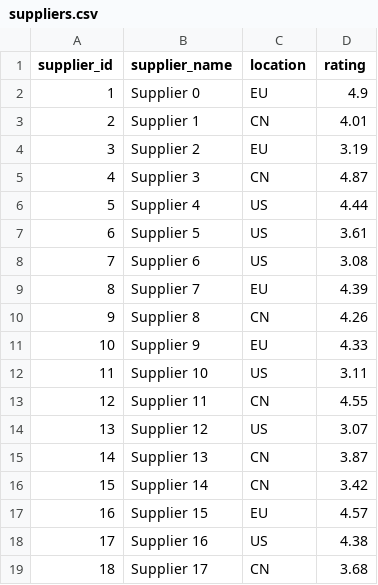
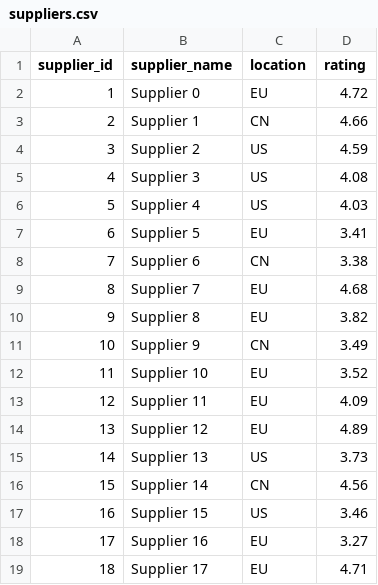
Before and after one commit to Ai060715W/Supply-Chain-Efficiency-Analytics, a CSV file: data/raw/suppliers.csv, drawn as a sheet; only a part is shown; the diff covers the shown part only.

```diff
--- a/data/raw/suppliers.csv
+++ b/data/raw/suppliers.csv
@@ -1,19 +1,19 @@
 supplier_id,supplier_name,location,rating
-1,Supplier 0,EU,4.9
-2,Supplier 1,CN,4.01
-3,Supplier 2,EU,3.19
-4,Supplier 3,CN,4.87
-5,Supplier 4,US,4.44
-6,Supplier 5,US,3.61
-7,Supplier 6,US,3.08
-8,Supplier 7,EU,4.39
-9,Supplier 8,CN,4.26
-10,Supplier 9,EU,4.33
-11,Supplier 10,US,3.11
-12,Supplier 11,CN,4.55
-13,Supplier 12,US,3.07
-14,Supplier 13,CN,3.87
-15,Supplier 14,CN,3.42
-16,Supplier 15,EU,4.57
-17,Supplier 16,US,4.38
-18,Supplier 17,CN,3.68
+1,Supplier 0,EU,4.72
+2,Supplier 1,CN,4.66
+3,Supplier 2,US,4.59
+4,Supplier 3,US,4.08
+5,Supplier 4,US,4.03
+6,Supplier 5,EU,3.41
+7,Supplier 6,CN,3.38
+8,Supplier 7,EU,4.68
+9,Supplier 8,EU,3.82
+10,Supplier 9,CN,3.49
+11,Supplier 10,EU,3.52
+12,Supplier 11,EU,4.09
+13,Supplier 12,EU,4.89
+14,Supplier 13,US,3.73
+15,Supplier 14,CN,4.56
+16,Supplier 15,US,3.46
+17,Supplier 16,EU,3.27
+18,Supplier 17,EU,4.71
```
Also changed, not shown: 54 edited cells elsewhere in this file, data/raw/inbound_records.csv, data/raw/inventory.csv, 12 other files.
